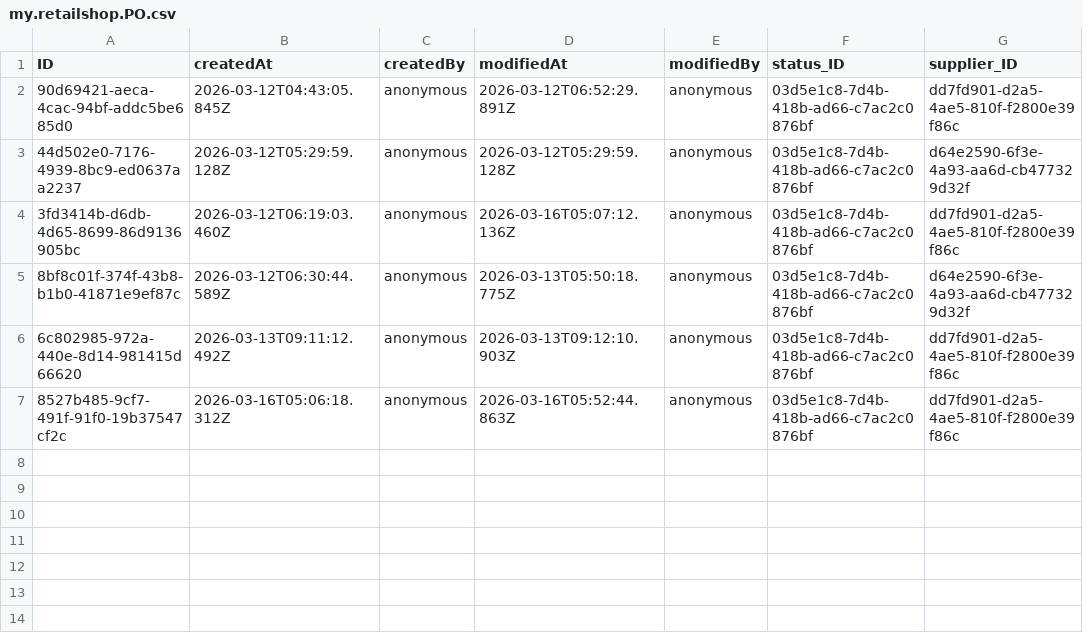
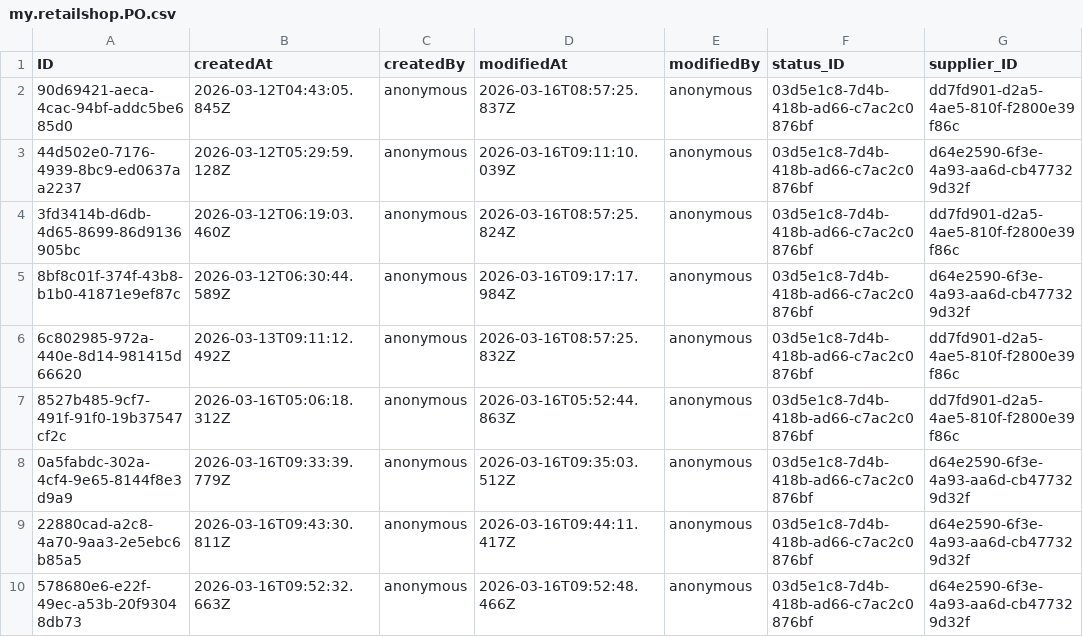
Before and after one commit to Shobhitha-Bhat/Retail_Inventory_And_Billing_Mgmt_System-V2-, a CSV file: db/data/my.retailshop.PO.csv, drawn as a sheet.

```diff
--- a/db/data/my.retailshop.PO.csv
+++ b/db/data/my.retailshop.PO.csv
@@ -1,7 +1,10 @@
 ID,createdAt,createdBy,modifiedAt,modifiedBy,status_ID,supplier_ID
-90d69421-aeca-4cac-94bf-addc5be685d0,2026-03-12T04:43:05.845Z,anonymous,2026-03-12T06:52:29.891Z,anonymous,03d5e1c8-7d4b-418b-ad66-c7ac2c0876bf,dd7fd901-d2a5-4ae5-810f-f2800e39f86c
-44d502e0-7176-4939-8bc9-ed0637aa2237,2026-03-12T05:29:59.128Z,anonymous,2026-03-12T05:29:59.128Z,anonymous,03d5e1c8-7d4b-418b-ad66-c7ac2c0876bf,d64e2590-6f3e-4a93-aa6d-cb477329d32f
-3fd3414b-d6db-4d65-8699-86d9136905bc,2026-03-12T06:19:03.460Z,anonymous,2026-03-16T05:07:12.136Z,anonymous,03d5e1c8-7d4b-418b-ad66-c7ac2c0876bf,dd7fd901-d2a5-4ae5-810f-f2800e39f86c
-8bf8c01f-374f-43b8-b1b0-41871e9ef87c,2026-03-12T06:30:44.589Z,anonymous,2026-03-13T05:50:18.775Z,anonymous,03d5e1c8-7d4b-418b-ad66-c7ac2c0876bf,d64e2590-6f3e-4a93-aa6d-cb477329d32f
-6c802985-972a-440e-8d14-981415d66620,2026-03-13T09:11:12.492Z,anonymous,2026-03-13T09:12:10.903Z,anonymous,03d5e1c8-7d4b-418b-ad66-c7ac2c0876bf,dd7fd901-d2a5-4ae5-810f-f2800e39f86c
+90d69421-aeca-4cac-94bf-addc5be685d0,2026-03-12T04:43:05.845Z,anonymous,2026-03-16T08:57:25.837Z,anonymous,03d5e1c8-7d4b-418b-ad66-c7ac2c0876bf,dd7fd901-d2a5-4ae5-810f-f2800e39f86c
+44d502e0-7176-4939-8bc9-ed0637aa2237,2026-03-12T05:29:59.128Z,anonymous,2026-03-16T09:11:10.039Z,anonymous,03d5e1c8-7d4b-418b-ad66-c7ac2c0876bf,d64e2590-6f3e-4a93-aa6d-cb477329d32f
+3fd3414b-d6db-4d65-8699-86d9136905bc,2026-03-12T06:19:03.460Z,anonymous,2026-03-16T08:57:25.824Z,anonymous,03d5e1c8-7d4b-418b-ad66-c7ac2c0876bf,dd7fd901-d2a5-4ae5-810f-f2800e39f86c
+8bf8c01f-374f-43b8-b1b0-41871e9ef87c,2026-03-12T06:30:44.589Z,anonymous,2026-03-16T09:17:17.984Z,anonymous,03d5e1c8-7d4b-418b-ad66-c7ac2c0876bf,d64e2590-6f3e-4a93-aa6d-cb477329d32f
+6c802985-972a-440e-8d14-981415d66620,2026-03-13T09:11:12.492Z,anonymous,2026-03-16T08:57:25.832Z,anonymous,03d5e1c8-7d4b-418b-ad66-c7ac2c0876bf,dd7fd901-d2a5-4ae5-810f-f2800e39f86c
 8527b485-9cf7-491f-91f0-19b37547cf2c,2026-03-16T05:06:18.312Z,anonymous,2026-03-16T05:52:44.863Z,anonymous,03d5e1c8-7d4b-418b-ad66-c7ac2c0876bf,dd7fd901-d2a5-4ae5-810f-f2800e39f86c
+0a5fabdc-302a-4cf4-9e65-8144f8e3d9a9,2026-03-16T09:33:39.779Z,anonymous,2026-03-16T09:35:03.512Z,anonymous,03d5e1c8-7d4b-418b-ad66-c7ac2c0876bf,d64e2590-6f3e-4a93-aa6d-cb477329d32f
+22880cad-a2c8-4a70-9aa3-2e5ebc6b85a5,2026-03-16T09:43:30.811Z,anonymous,2026-03-16T09:44:11.417Z,anonymous,03d5e1c8-7d4b-418b-ad66-c7ac2c0876bf,d64e2590-6f3e-4a93-aa6d-cb477329d32f
+578680e6-e22f-49ec-a53b-20f93048db73,2026-03-16T09:52:32.663Z,anonymous,2026-03-16T09:52:48.466Z,anonymous,03d5e1c8-7d4b-418b-ad66-c7ac2c0876bf,d64e2590-6f3e-4a93-aa6d-cb477329d32f
```
Also changed, not shown: db/data/my.retailshop.DistributorOrderItems.csv, db/data/my.retailshop.GR.csv, 10 other files.
